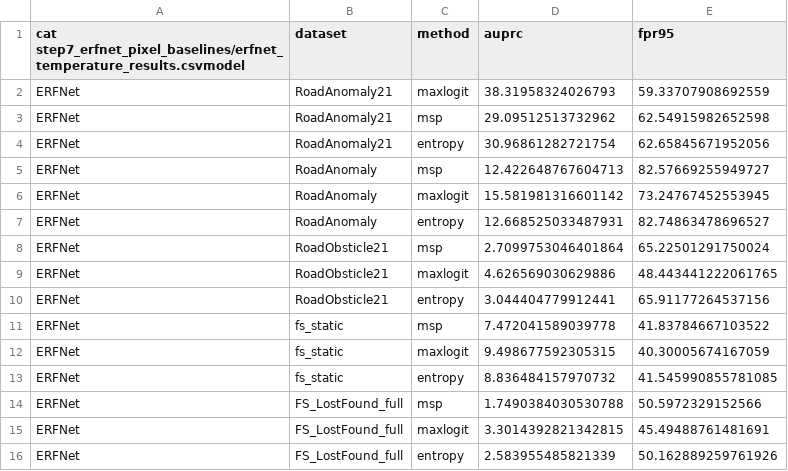
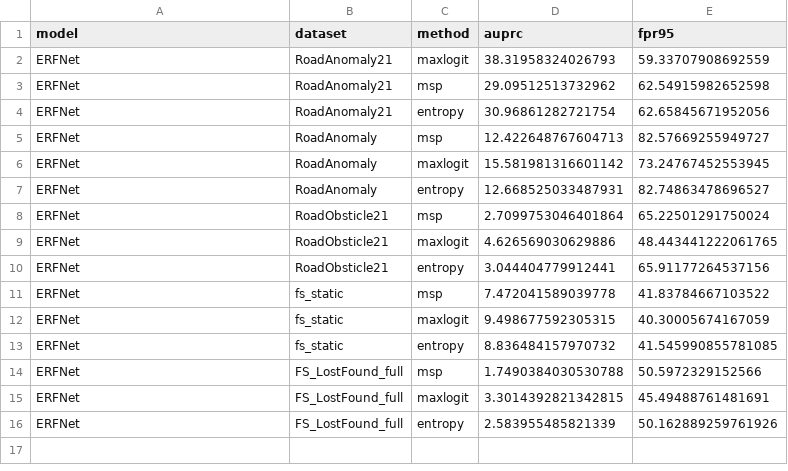
Before and after one commit to OutlierDrive-Lab/outlierdrive, a CSV file: step7_erfnet_pixel_baselines/erfnet_anomaly_results.csv, drawn as a sheet.

Commit message:
Rewrite ERFNet temperature scaling docs

```diff
--- a/step7_erfnet_pixel_baselines/erfnet_anomaly_results.csv
+++ b/step7_erfnet_pixel_baselines/erfnet_anomaly_results.csv
@@ -1,2 +1,2 @@
-cat step7_erfnet_pixel_baselines/erfnet_temperature_results.csvmodel,dataset,method,auprc,fpr95
+model,dataset,method,auprc,fpr95
 ERFNet,RoadAnomaly21,maxlogit,38.31958324026793,59.33707908692559
```
Also changed, not shown: 3 other files.
